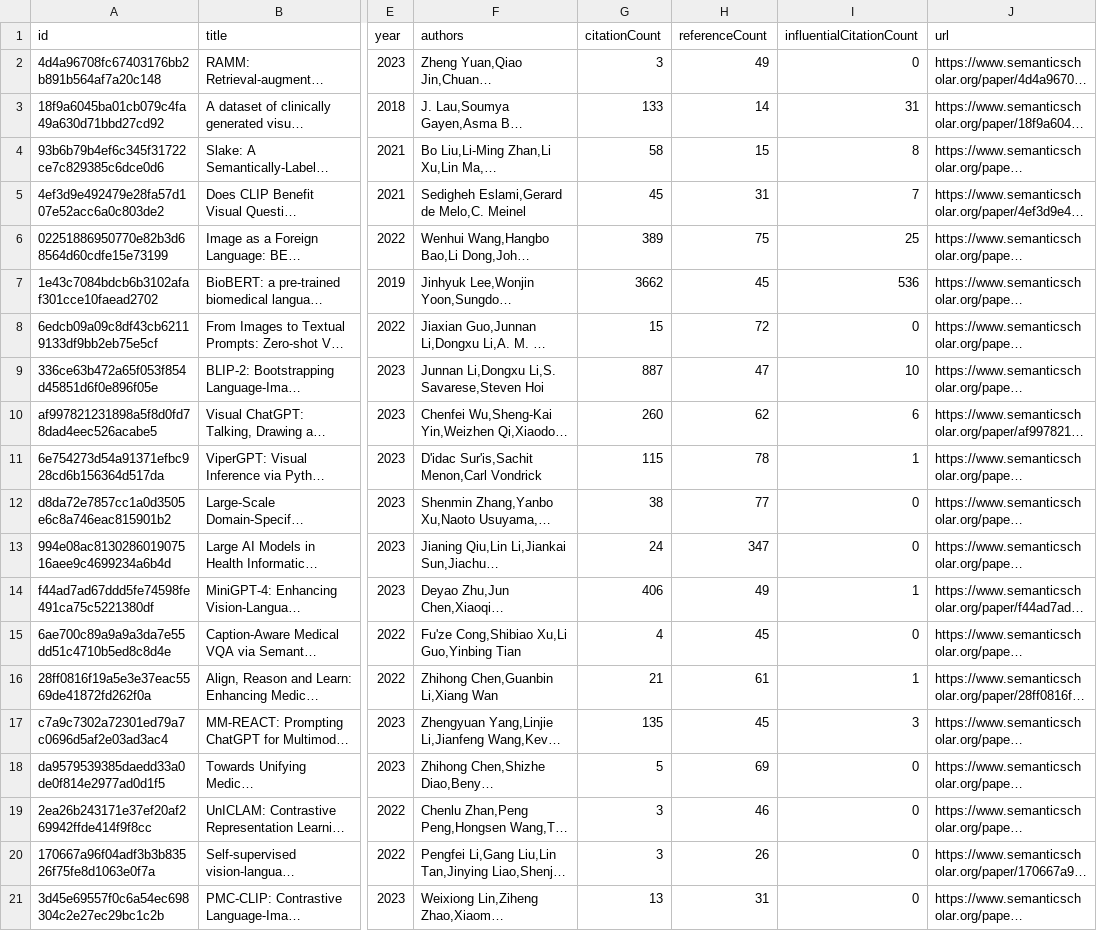
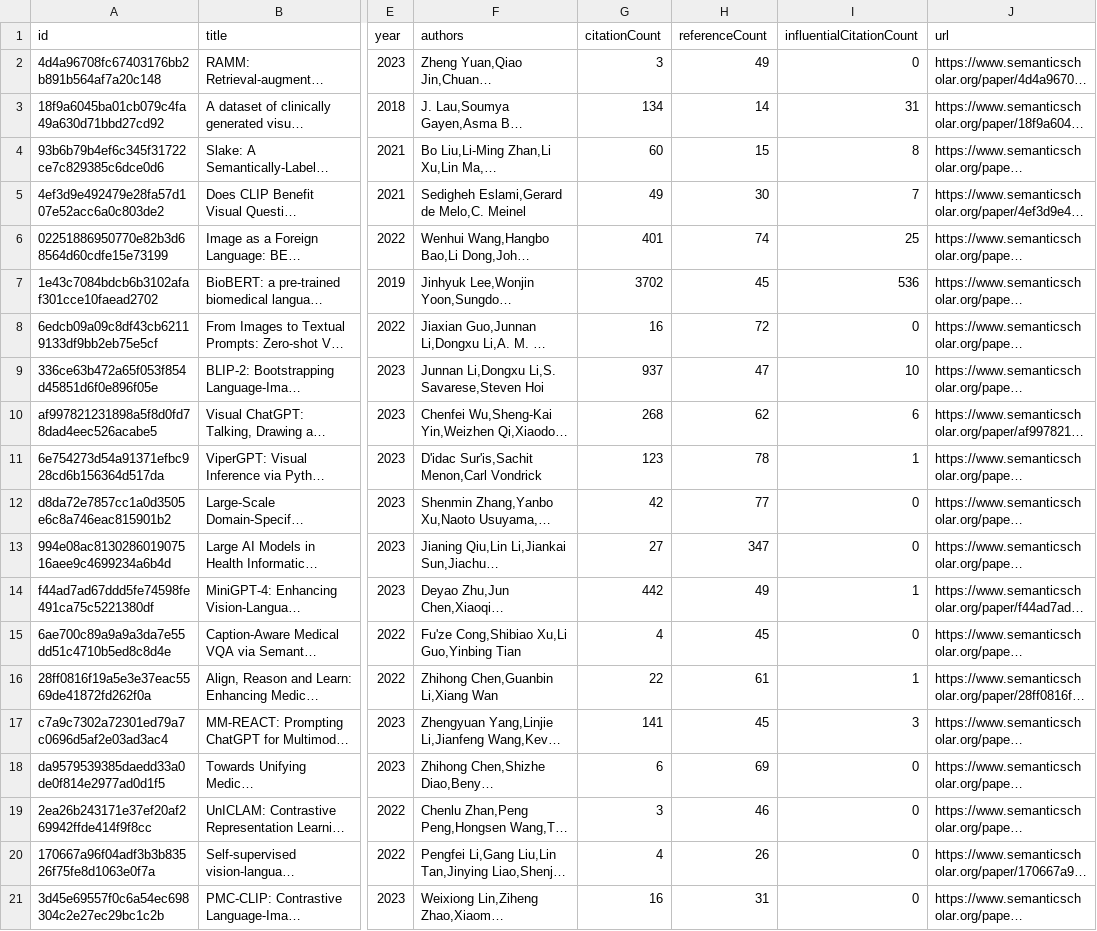
Before and after one commit to avi-jit/RadiologyQA, a CSV file: data/currentPapers.csv, drawn as a sheet; only a part is shown, gaps mark what is left out; long unchanged cells end in …; the diff names each change by its address in the sheet, - before the commit and + after, or states it on an @@ line.

Commit message:
Update paper data

```diff
--- a/data/currentPapers.csv
+++ b/data/currentPapers.csv
-G3 (citationCount): 133
+G3 (citationCount): 134
-G4 (citationCount): 58
+G4 (citationCount): 60
-G5 (citationCount): 45
+G5 (citationCount): 49
-H5 (referenceCount): 31
+H5 (referenceCount): 30
-G6 (citationCount): 389
+G6 (citationCount): 401
-H6 (referenceCount): 75
+H6 (referenceCount): 74
-G7 (citationCount): 3662
+G7 (citationCount): 3702
-G8 (citationCount): 15
+G8 (citationCount): 16
-G9 (citationCount): 887
+G9 (citationCount): 937
-G10 (citationCount): 260
+G10 (citationCount): 268
-G11 (citationCount): 115
+G11 (citationCount): 123
-G12 (citationCount): 38
+G12 (citationCount): 42
-G13 (citationCount): 24
+G13 (citationCount): 27
-G14 (citationCount): 406
+G14 (citationCount): 442
-G16 (citationCount): 21
+G16 (citationCount): 22
-G17 (citationCount): 135
+G17 (citationCount): 141
-G18 (citationCount): 5
+G18 (citationCount): 6
-G20 (citationCount): 3
+G20 (citationCount): 4
-G21 (citationCount): 13
+G21 (citationCount): 16
```
Also changed, not shown: 2 other files.
